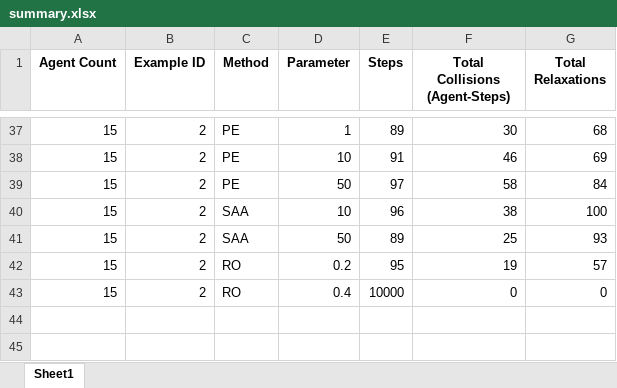
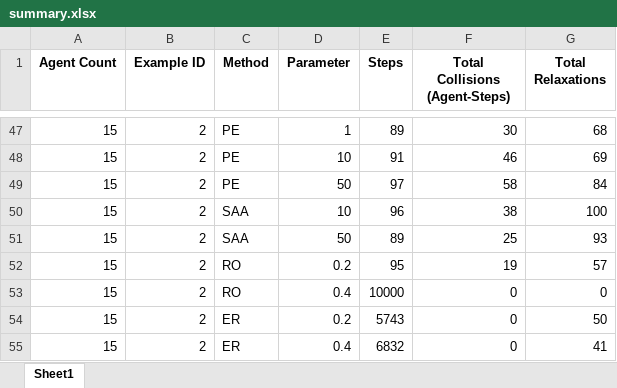
Before and after one commit to GuxinDU/SO_Project, an Excel workbook: results/experiment/summary.xlsx, sheet Sheet1, drawn as a sheet; only a part is shown, gaps mark what is left out; values as stored, in another font and other column widths than the file's, no borders; the diff covers the shown part only; the diff names each change by its address in the sheet, - before the commit and + after, or states it on an @@ line.

```diff
--- a/results/experiment/summary.xlsx (sheet Sheet1)
+++ b/results/experiment/summary.xlsx (sheet Sheet1)
+row 54: 15 | 2 | ER | 0.2 | 5743 | 0 | 50
+row 55: 15 | 2 | ER | 0.4 | 6832 | 0 | 41
```
Also changed, not shown: 10 added rows elsewhere in this sheet, 58 other files.
